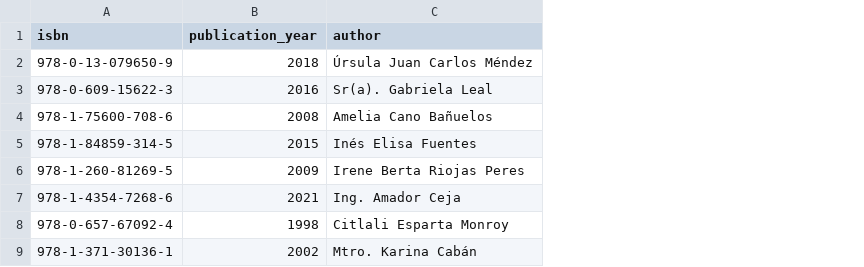
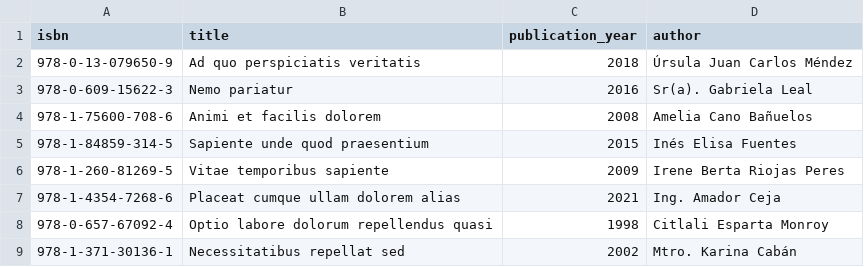
Before and after one commit to Palmar-Felipe/prueba-sql-m4, a CSV file: server/data/books.csv, drawn as a sheet; only a part is shown; the diff names each change by its address in the sheet, - before the commit and + after, or states it on an @@ line.

```diff
--- a/server/data/books.csv
+++ b/server/data/books.csv
+column B (title), rows 2-9: Ad quo perspiciatis veritatis | Nemo pariatur | Animi et facilis dolorem | Sapiente unde quod praesentium | Vitae temporibus sapiente | Placeat cumque ullam dolorem alias | Optio labore dolorum repellendus quasi | Necessitatibus repellat sed
```
Also changed, not shown: server/data/users.csv, 6 other files.
